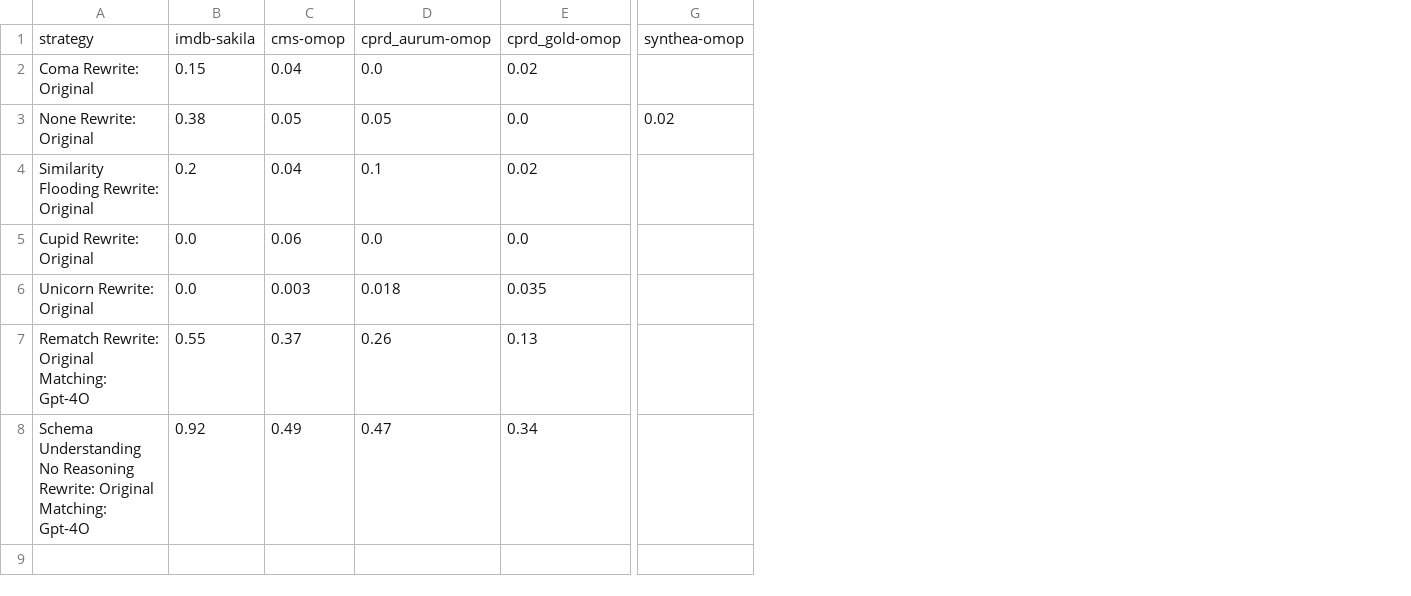
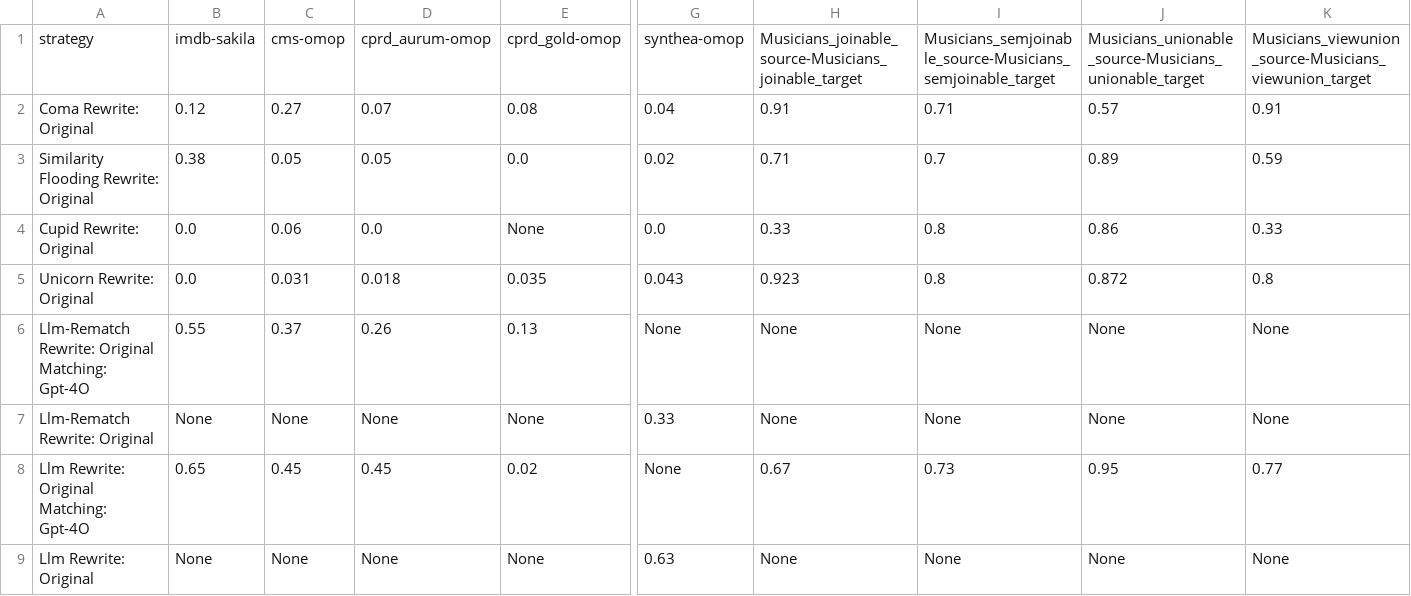
Before and after one commit to knowledge-fusion/LLMatch, a CSV file: dataset/match_result/evaluation_result_all_f1.csv, drawn as a sheet; only a part is shown, gaps mark what is left out; removed rows and columns are numbered as before the commit, all else as after; rows hold the shown columns only; the diff covers the shown part only; the diff names each change by its address in the sheet, - before the commit and + after, or states it on an @@ line.

```diff
--- a/dataset/match_result/evaluation_result_all_f1.csv
+++ b/dataset/match_result/evaluation_result_all_f1.csv
+column H, rows 1-6: Musicians_joinable_source-Musicians_joinable_target | 0.91 | 0.71 | 0.33 | 0.923 | None
+column I, rows 1-6: Musicians_semjoinable_source-Musicians_semjoinable_target | 0.71 | 0.7 | 0.8 | 0.8 | None
+column J, rows 1-6: Musicians_unionable_source-Musicians_unionable_target | 0.57 | 0.89 | 0.86 | 0.872 | None
+column K, rows 1-6: Musicians_viewunion_source-Musicians_viewunion_target | 0.91 | 0.59 | 0.33 | 0.8 | None
-B2: 0.15
+B2: 0.12
-C2: 0.04
+C2: 0.27
-D2: 0.0
+D2: 0.07
-E2: 0.02
+E2: 0.08
-G2: (empty)
+G2: 0.04
-A3: None Rewrite: Original
+A3: Similarity Flooding Rewrite: Original
-row 4: Similarity Flooding Rewrite: Original | 0.2 | 0.04 | 0.1 | 0.02
-E4: 0.0
+E4: None
-G4: (empty)
+G4: 0.0
-C5: 0.003
+C5: 0.031
-G5: (empty)
+G5: 0.043
-A6: Rematch Rewrite: Original Matching: Gpt-4O
+A6: Llm-Rematch Rewrite: Original Matching: Gpt-4O
-G6: (empty)
+G6: None
-row 8: Schema Understanding No Reasoning Rewrite: Original Matching: Gpt-4O | 0.92 | 0.49 | 0.47 | 0.34
+row 7: Llm-Rematch Rewrite: Original | None | None | None | None | 0.33 | None | None | None | None
+row 8: Llm Rewrite: Original Matching: Gpt-4O | 0.65 | 0.45 | 0.45 | 0.02 | None | 0.67 | 0.73 | 0.95 | 0.77
+row 9: Llm Rewrite: Original | None | None | None | None | 0.63 | None | None | None | None
```
Also changed, not shown: 1 edited cell elsewhere in this file, 8 other files.
